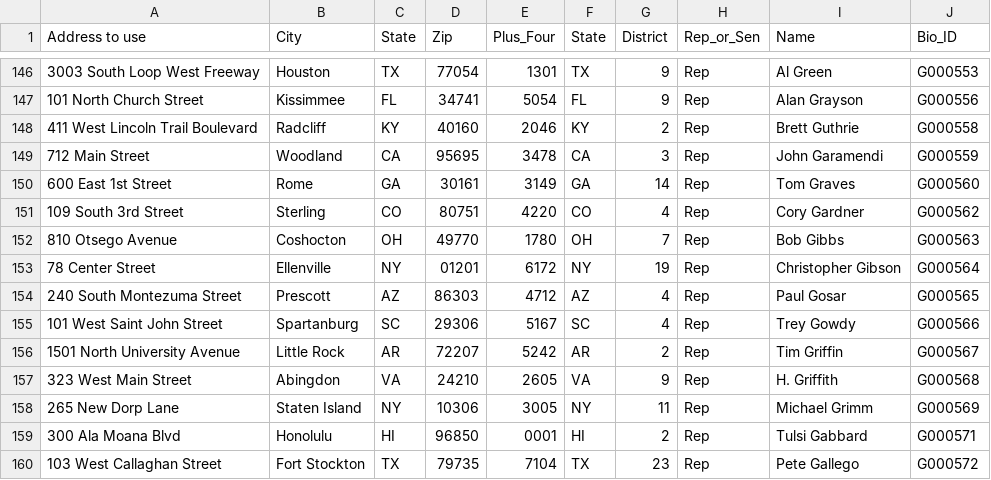
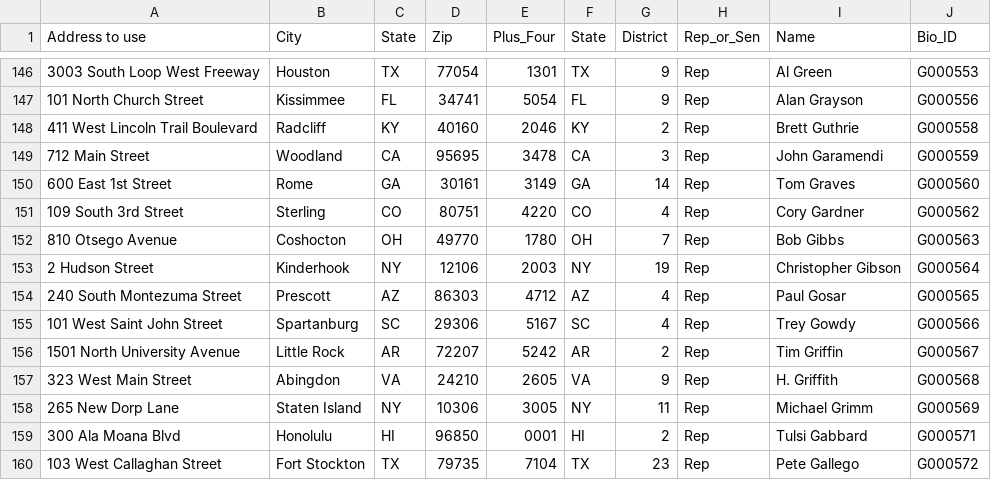
Before and after one commit to rwinikates/congress-zip-plus-four, a CSV file: 8- output-final-with-senate.csv, drawn as a sheet; only a part is shown, gaps mark what is left out; the diff names each change by its address in the sheet, - before the commit and + after, or states it on an @@ line.

Commit message:
Update 8- output-final-with-senate.csv
updating christopher gibson G000564

```diff
--- a/8- output-final-with-senate.csv
+++ b/8- output-final-with-senate.csv
-A153 (Address to use): 78 Center Street
+A153 (Address to use): 2 Hudson Street
-B153 (City): Ellenville
+B153 (City): Kinderhook
-D153 (Zip): 01201
+D153 (Zip): 12106
-E153 (Plus_Four): 6172
+E153 (Plus_Four): 2003
```
